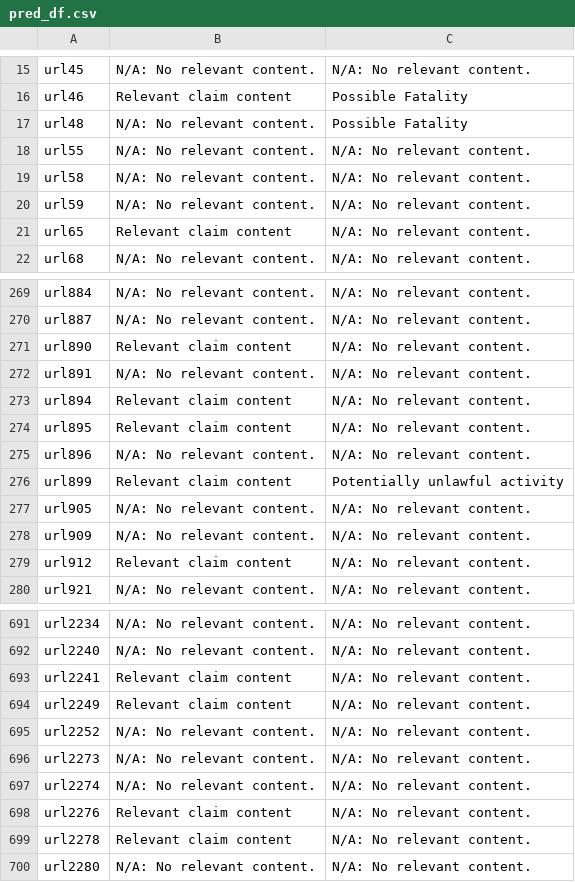
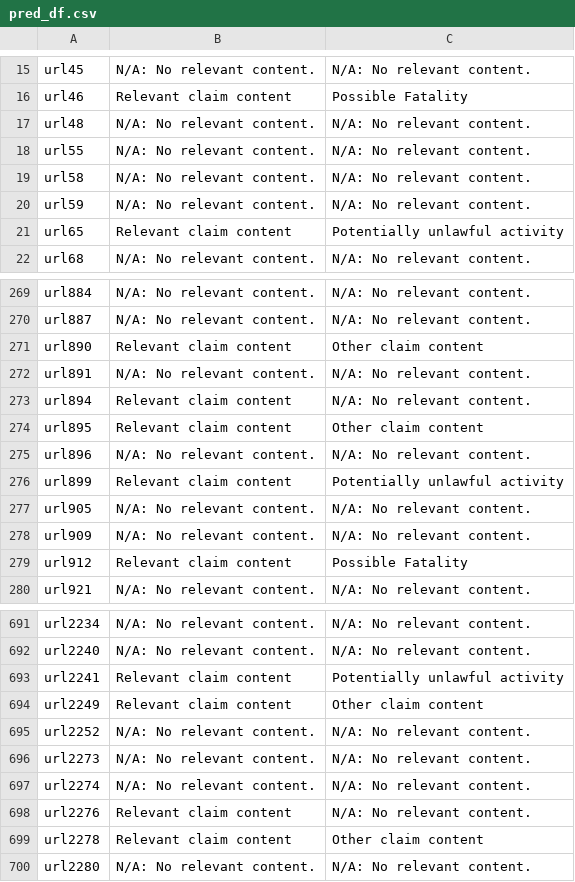
Before and after one commit to pstat-197a-fall2026/module2-claims-team10, a CSV file: results/pred_df.csv, drawn as a sheet; only a part is shown, gaps mark what is left out; the diff covers the shown part only.

Commit message:
update pred_df

```diff
--- a/results/pred_df.csv
+++ b/results/pred_df.csv
@@ -16,3 +16,3 @@ url45,N/A: No relevant content.,N/A: No relevant content.
 url46,Relevant claim content,Possible Fatality
-url48,N/A: No relevant content.,Possible Fatality
+url48,N/A: No relevant content.,N/A: No relevant content.
 url55,N/A: No relevant content.,N/A: No relevant content.
@@ -20,3 +20,3 @@ url58,N/A: No relevant content.,N/A: No relevant content.
 url59,N/A: No relevant content.,N/A: No relevant content.
-url65,Relevant claim content,N/A: No relevant content.
+url65,Relevant claim content,Potentially unlawful activity
 url68,N/A: No relevant content.,N/A: No relevant content.
@@ -270,6 +270,6 @@ url884,N/A: No relevant content.,N/A: No relevant content.
 url887,N/A: No relevant content.,N/A: No relevant content.
-url890,Relevant claim content,N/A: No relevant content.
+url890,Relevant claim content,Other claim content
 url891,N/A: No relevant content.,N/A: No relevant content.
 url894,Relevant claim content,N/A: No relevant content.
-url895,Relevant claim content,N/A: No relevant content.
+url895,Relevant claim content,Other claim content
 url896,N/A: No relevant content.,N/A: No relevant content.
@@ -278,3 +278,3 @@ url905,N/A: No relevant content.,N/A: No relevant content.
 url909,N/A: No relevant content.,N/A: No relevant content.
-url912,Relevant claim content,N/A: No relevant content.
+url912,Relevant claim content,Possible Fatality
 url921,N/A: No relevant content.,N/A: No relevant content.
@@ -692,4 +692,4 @@ url2234,N/A: No relevant content.,N/A: No relevant content.
 url2240,N/A: No relevant content.,N/A: No relevant content.
-url2241,Relevant claim content,N/A: No relevant content.
-url2249,Relevant claim content,N/A: No relevant content.
+url2241,Relevant claim content,Potentially unlawful activity
+url2249,Relevant claim content,Other claim content
 url2252,N/A: No relevant content.,N/A: No relevant content.
@@ -698,3 +698,3 @@ url2274,N/A: No relevant content.,N/A: No relevant content.
 url2276,Relevant claim content,N/A: No relevant content.
-url2278,Relevant claim content,N/A: No relevant content.
+url2278,Relevant claim content,Other claim content
 url2280,N/A: No relevant content.,N/A: No relevant content.
```
Also changed, not shown: 20 edited cells elsewhere in this file.
